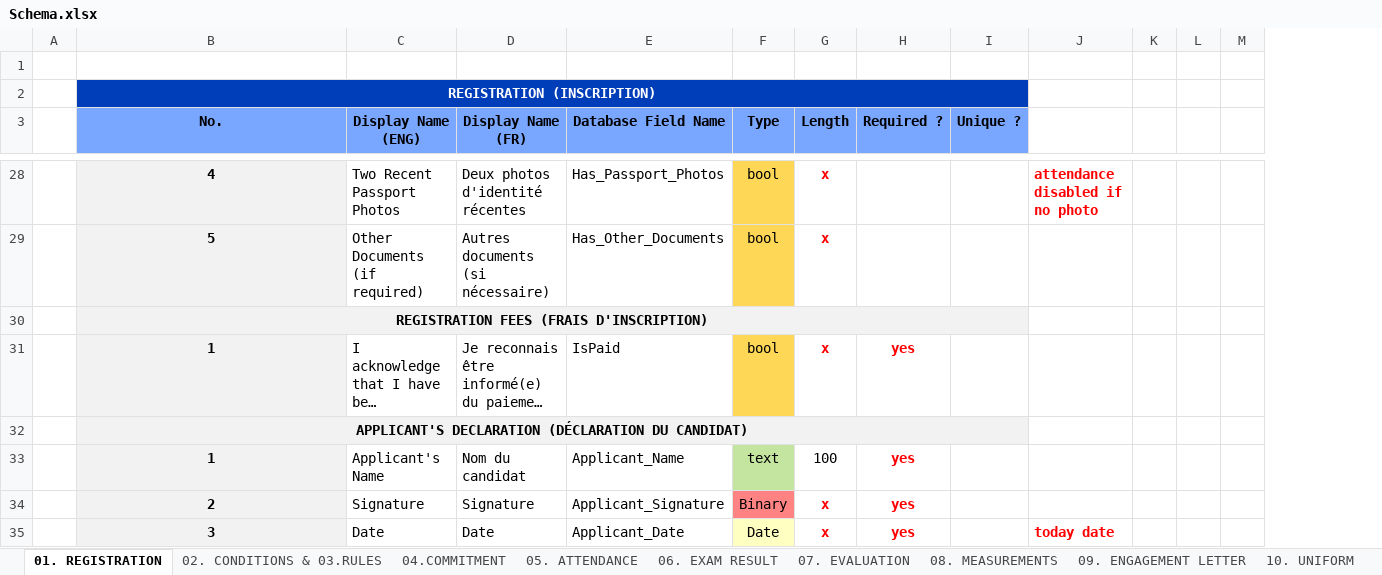
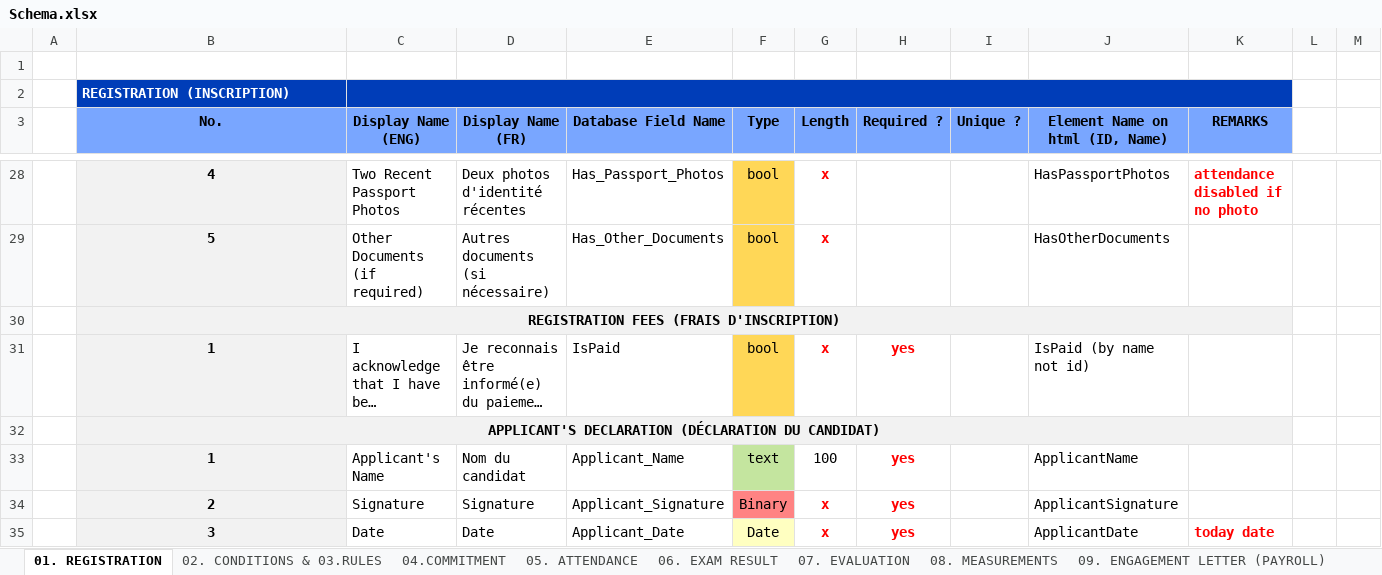
Before and after one commit to bamustafa-84/GSS, an Excel workbook: TC/db/Schema.xlsx, sheet 01. REGISTRATION, drawn as a sheet; only a part is shown, gaps mark what is left out; long unchanged cells end in …; values as stored, in another font and other column widths than the file's, no borders; removed rows and columns are numbered as before the commit, all else as after; the diff covers the shown part only; the diff names each change by its address in the sheet, - before the commit and + after, or states it on an @@ line.

```diff
--- a/TC/db/Schema.xlsx (sheet 01. REGISTRATION)
+++ b/TC/db/Schema.xlsx (sheet 01. REGISTRATION)
-sheet tab: 09. ENGAGEMENT LETTER
+sheet tab: 09. ENGAGEMENT LETTER (PAYROLL)
+column J (Element Name on html (ID, Name)), rows 28-35: HasPassportPhotos | HasOtherDocuments |  | IsPaid (by name not id) |  | ApplicantName | ApplicantSignature | ApplicantDate
-column K, empty
-B2 alignment: center
+B2 alignment: left
-B2:I2 merged
+C2:K2 merged
-K2 fill: none
+K2 fill: #003DB8
-K3: (empty)
+K3: REMARKS
-K3 fill: none
+K3 fill: #79A6FF
-B30:I30 merged
+B30:K30 merged
-K30 fill: none
+K30 fill: #F2F2F2
-B32:I32 merged
+B32:K32 merged
-K32 fill: none
+K32 fill: #F2F2F2
```
Also changed, not shown: cell formats and merged cells elsewhere in this sheet, sheet 09. FILE, sheet 06. EXAM RESULT, sheet 05. ATTENDANCE, sheet 07. EVALUATION, other sheet tabs.
